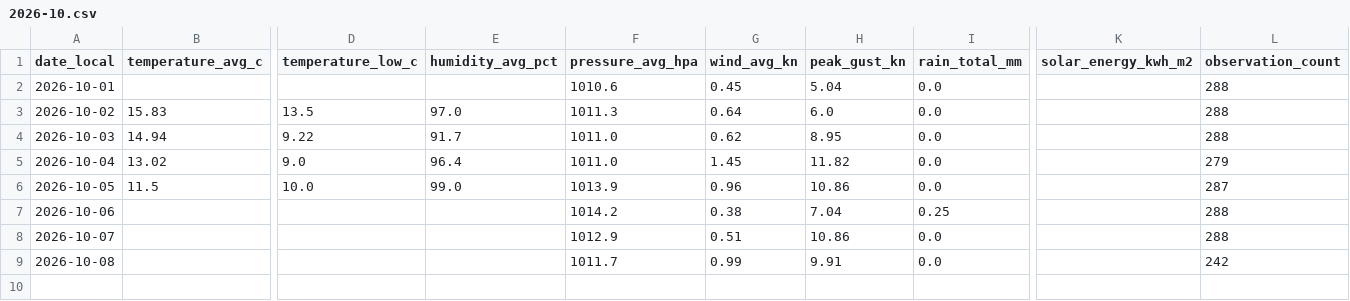
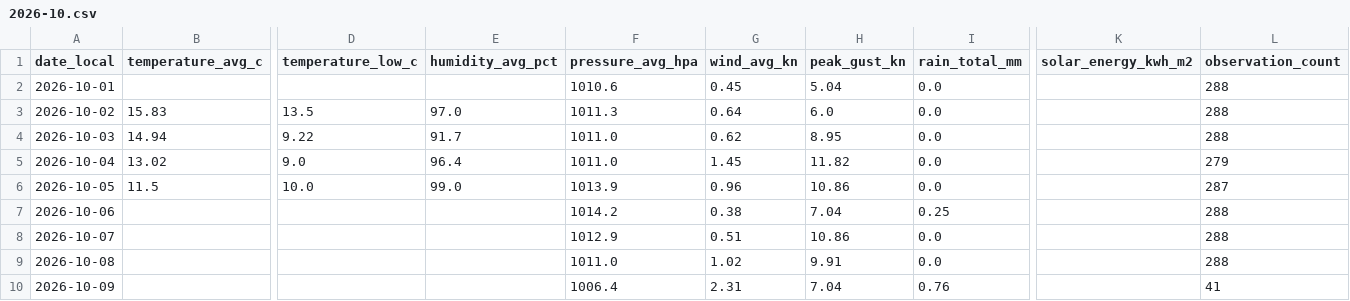
Before and after one commit to TrentinP/brambley-weather, a CSV file: data/daily/2026-10.csv, drawn as a sheet; only a part is shown, gaps mark what is left out; rows hold the shown columns only; the diff names each change by its address in the sheet, - before the commit and + after, or states it on an @@ line.

```diff
--- a/data/daily/2026-10.csv
+++ b/data/daily/2026-10.csv
-F9 (pressure_avg_hpa): 1011.7
+F9 (pressure_avg_hpa): 1011.0
-G9 (wind_avg_kn): 0.99
+G9 (wind_avg_kn): 1.02
-L9 (observation_count): 242
+L9 (observation_count): 288
+row 10: 2026-10-09 |  |  |  | 1006.4 | 2.31 | 7.04 | 0.76 |  | 41
```
Also changed, not shown: 3 other files.
